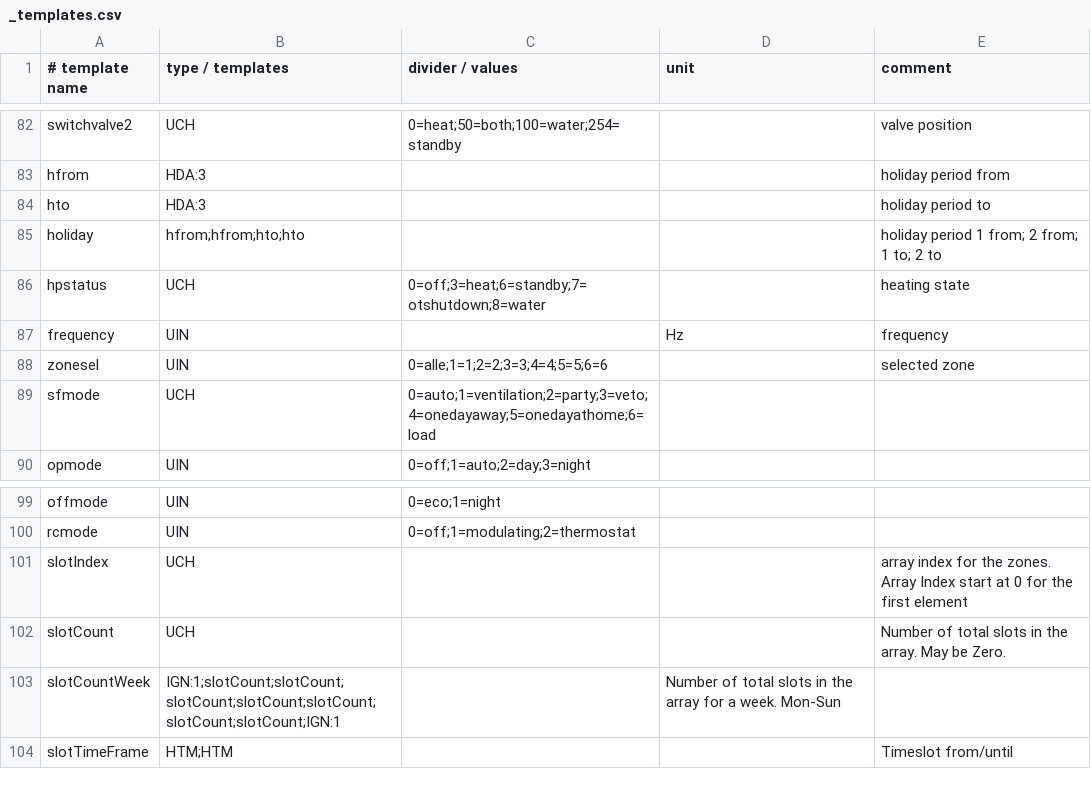
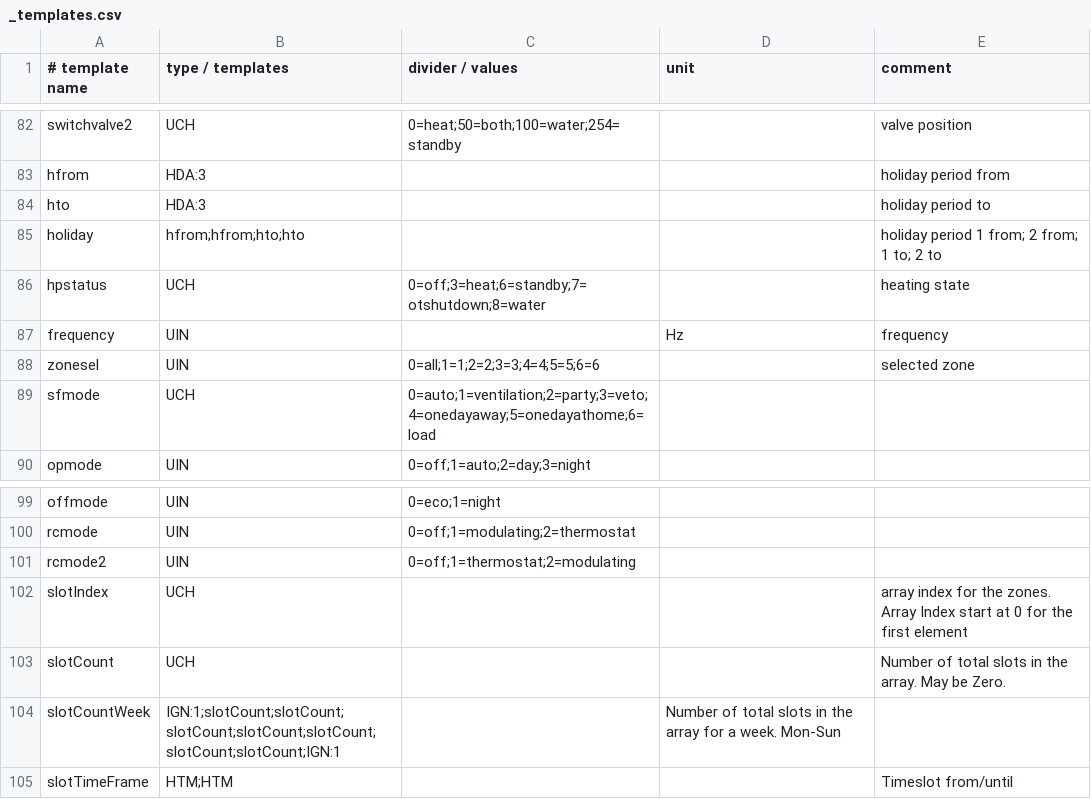
Before and after one commit to prehor/ebusd-config, a CSV file: ebusd-2.1.x/en/vaillant/_templates.csv, drawn as a sheet; only a part is shown, gaps mark what is left out.

```diff
--- a/ebusd-2.1.x/en/vaillant/_templates.csv
+++ b/ebusd-2.1.x/en/vaillant/_templates.csv
@@ -87,3 +87,3 @@ hpstatus,UCH,0=off;3=heat;6=standby;7=otshutdown;8=water,,heating state
 frequency,UIN,,Hz,frequency
-zonesel,UIN,0=alle;1=1;2=2;3=3;4=4;5=5;6=6,,selected zone
+zonesel,UIN,0=all;1=1;2=2;3=3;4=4;5=5;6=6,,selected zone
 sfmode,UCH,0=auto;1=ventilation;2=party;3=veto;4=onedayaway;5=onedayathome;6=load,,
@@ -100,2 +100,3 @@ offmode,UIN,0=eco;1=night,,
 rcmode,UIN,0=off;1=modulating;2=thermostat,,
+rcmode2,UIN,0=off;1=thermostat;2=modulating,,
 slotIndex,UCH,,,array index for the zones. Array Index start at 0 for the first element
```
Also changed, not shown: ebusd-2.1.x/en/vaillant/15.ctlv2.csv, ebusd-2.1.x/en/vaillant/76.vwz.csv.
